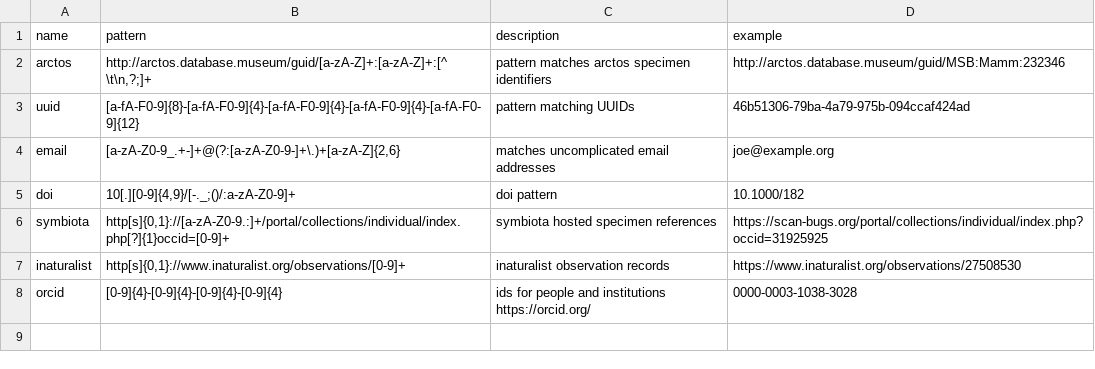
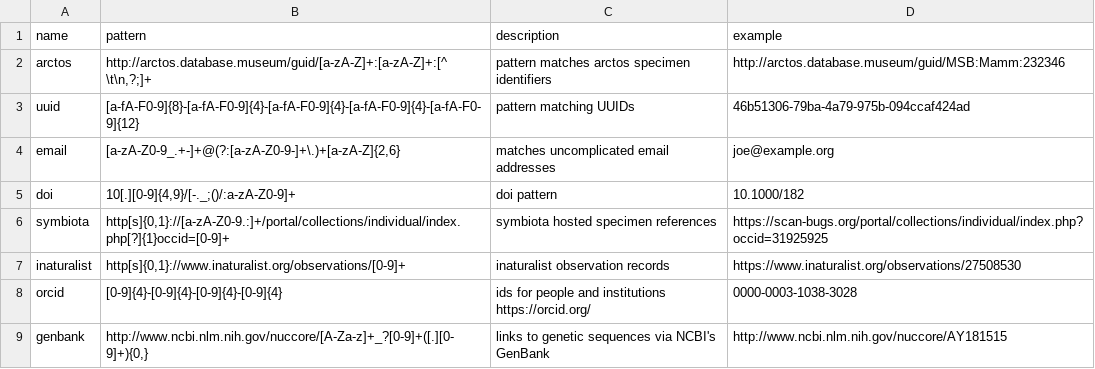
Before and after one commit to bio-guoda/preston-identifier-registry, a TSV file: registry.tsv, drawn as a sheet.

Commit message:
add genbank sequence pattern

```diff
--- a/registry.tsv
+++ b/registry.tsv
@@ -8 +8,2 @@ inaturalist	http[s]{0,1}://www.inaturalist.org/observations/[0-9]+	inaturalist o
 orcid	[0-9]{4}-[0-9]{4}-[0-9]{4}-[0-9]{4}	ids for people and institutions https://orcid.org/	0000-0003-1038-3028
+genbank	http://www.ncbi.nlm.nih.gov/nuccore/[A-Za-z]+_?[0-9]+([.][0-9]+){0,}	links to genetic sequences via NCBI's GenBank	http://www.ncbi.nlm.nih.gov/nuccore/AY181515
```
